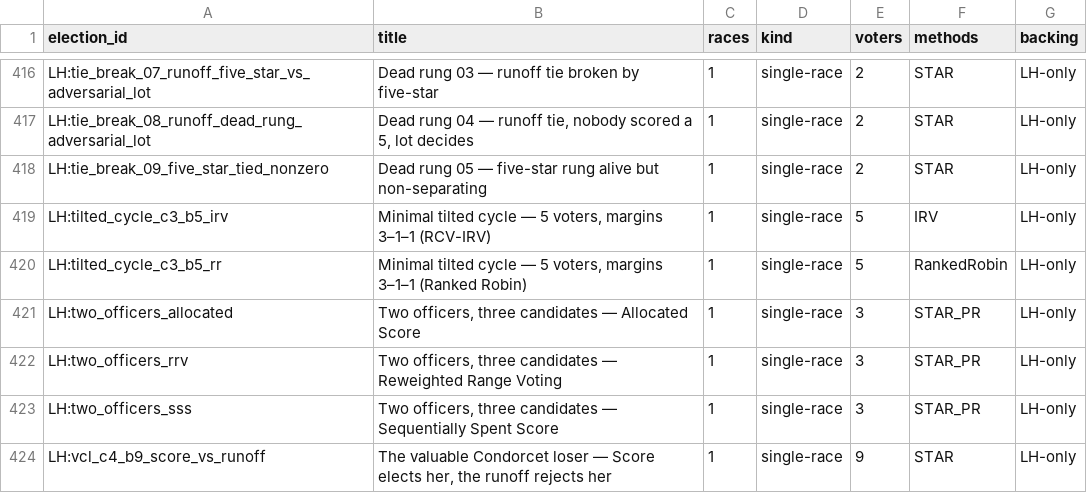
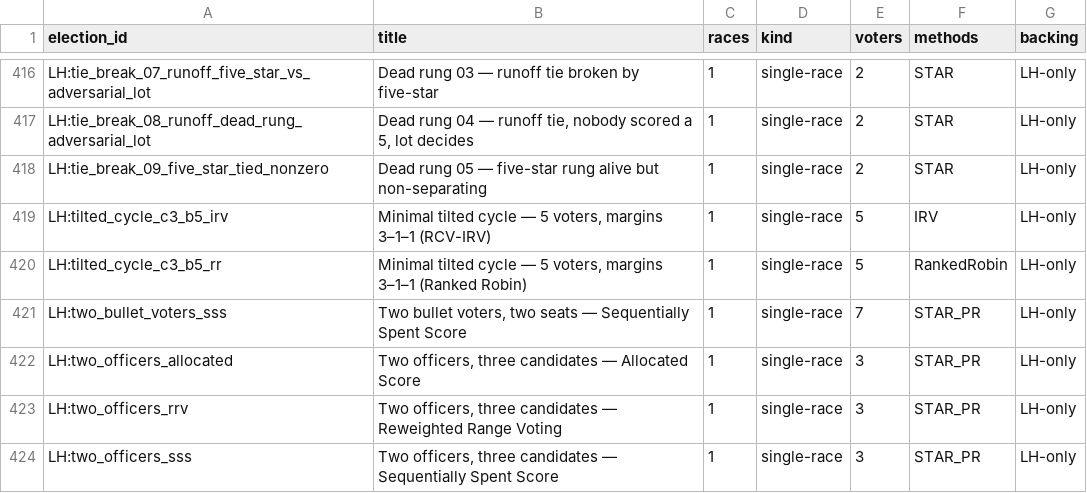
Before and after one commit to masiarek/star-voting-library, a CSV file: 07_Concepts/YAML_test_case_index/elections.csv, drawn as a sheet; only a part is shown, gaps mark what is left out; the shorter side is filled out with more unchanged rows.

```diff
--- a/07_Concepts/YAML_test_case_index/elections.csv
+++ b/07_Concepts/YAML_test_case_index/elections.csv
@@ -420,2 +420,3 @@ LH:tilted_cycle_c3_b5_irv,"Minimal tilted cycle — 5 voters, margins 3–1–1
 LH:tilted_cycle_c3_b5_rr,"Minimal tilted cycle — 5 voters, margins 3–1–1 (Ranked Robin)",1,single-race,5,RankedRobin,LH-only
+LH:two_bullet_voters_sss,"Two bullet voters, two seats — Sequentially Spent Score",1,single-race,7,STAR_PR,LH-only
 LH:two_officers_allocated,"Two officers, three candidates — Allocated Score",1,single-race,3,STAR_PR,LH-only
```
Also changed, not shown: 07_Concepts/YAML_test_case_index/races.csv, 23 other files.
